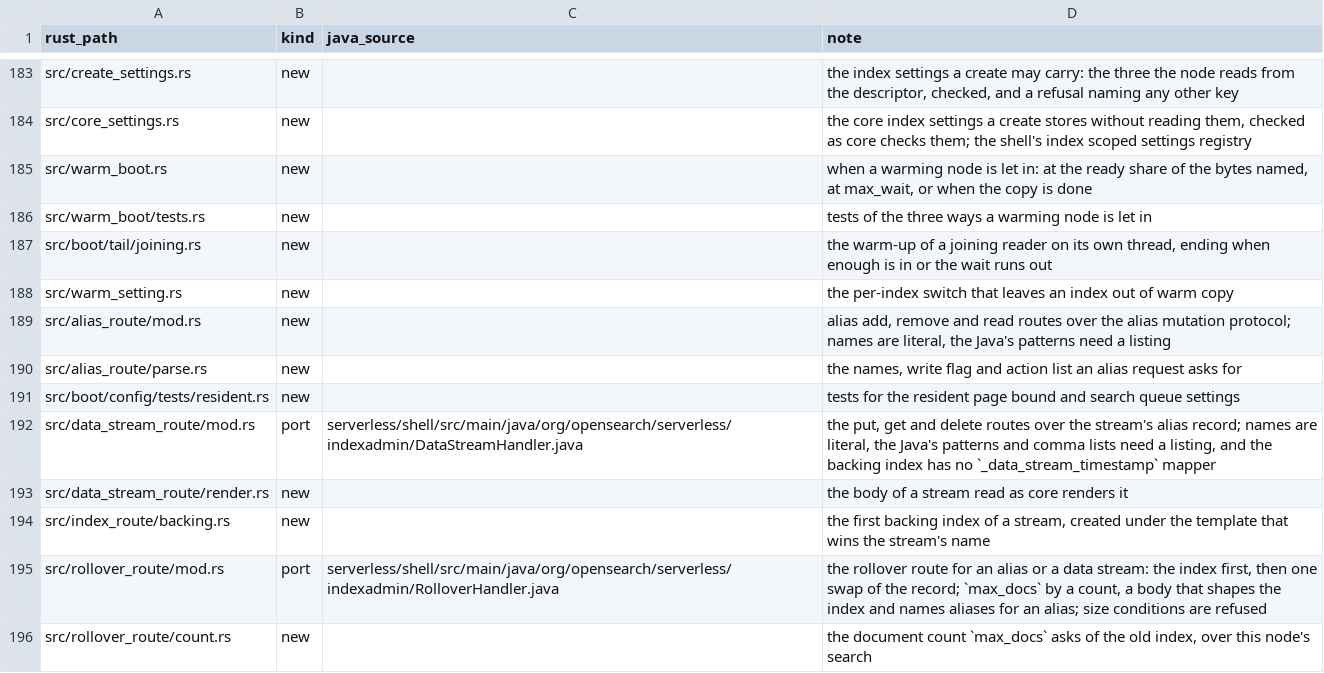
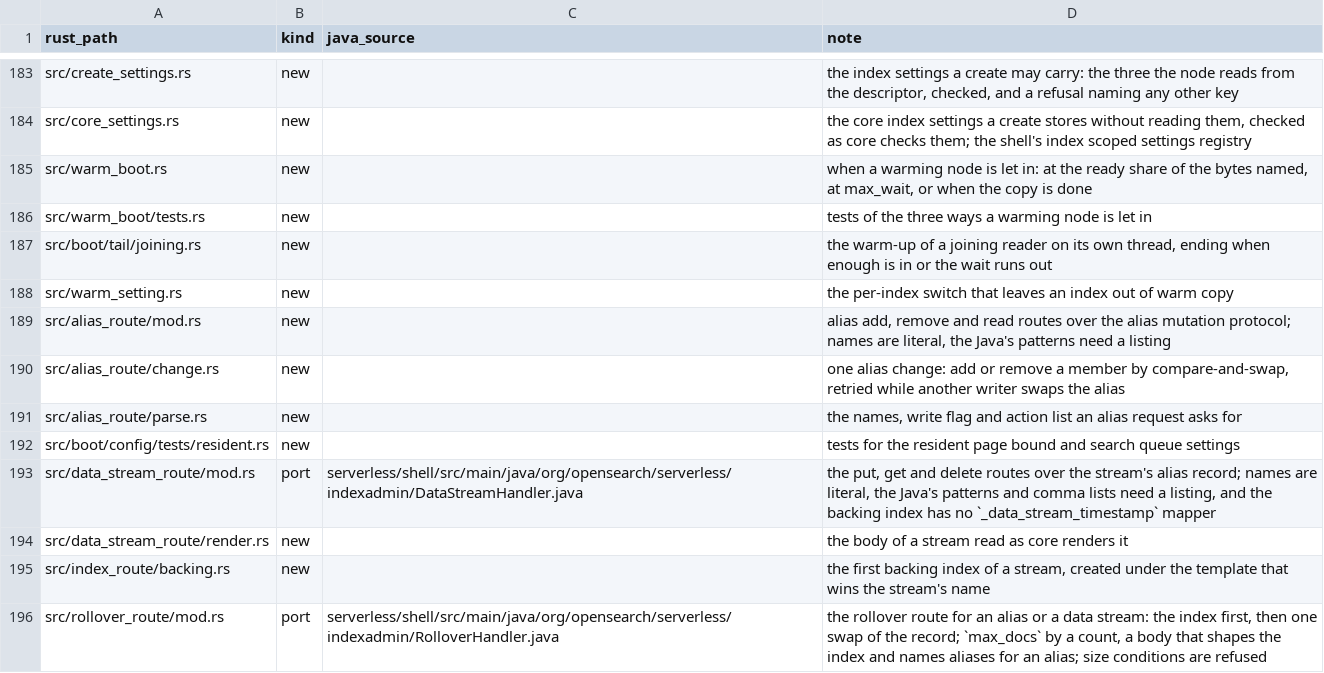
Before and after one commit to huyz0/opensearch-serverless, a TSV file: crates/node/port-map.tsv, drawn as a sheet; only a part is shown, gaps mark what is left out; the shorter side is filled out with more unchanged rows.

```diff
--- a/crates/node/port-map.tsv
+++ b/crates/node/port-map.tsv
@@ -189,2 +189,3 @@ src/warm_setting.rs	new		the per-index switch that leaves an index out of warm c
 src/alias_route/mod.rs	new		alias add, remove and read routes over the alias mutation protocol; names are literal, the Java's patterns need a listing
+src/alias_route/change.rs	new		one alias change: add or remove a member by compare-and-swap, retried while another writer swaps the alias
 src/alias_route/parse.rs	new		the names, write flag and action list an alias request asks for
```
Also changed, not shown: 9 other files.
